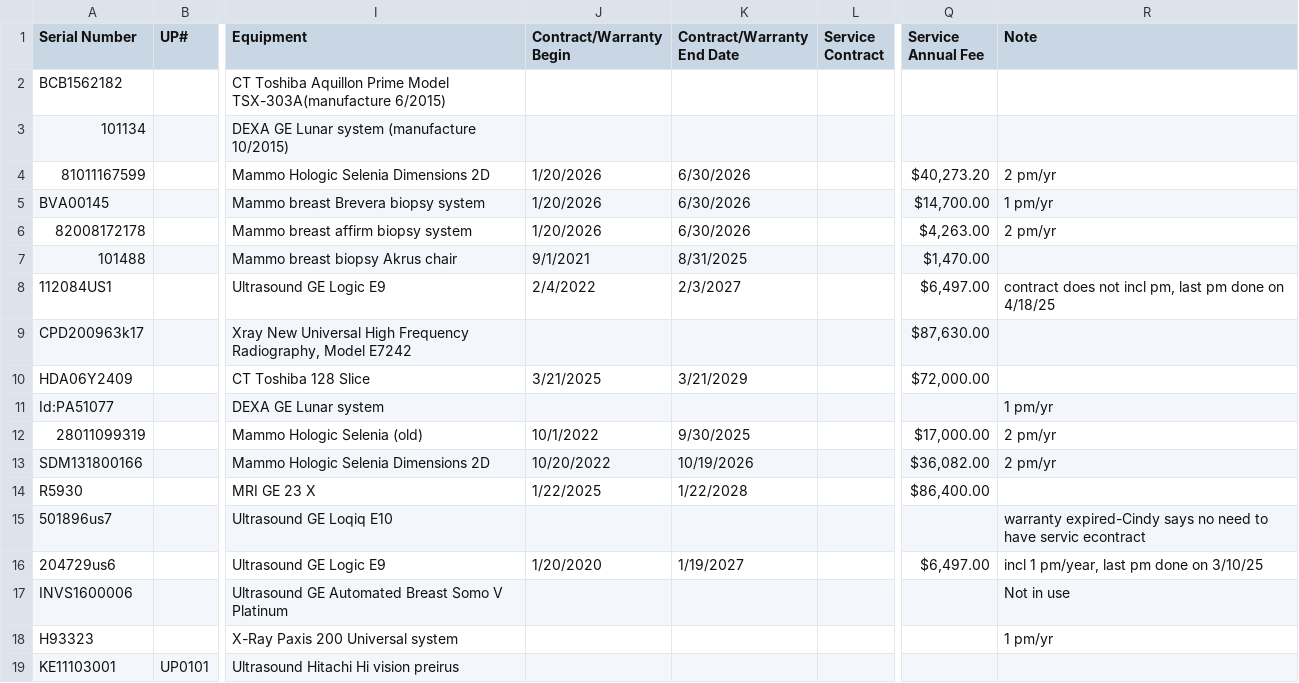
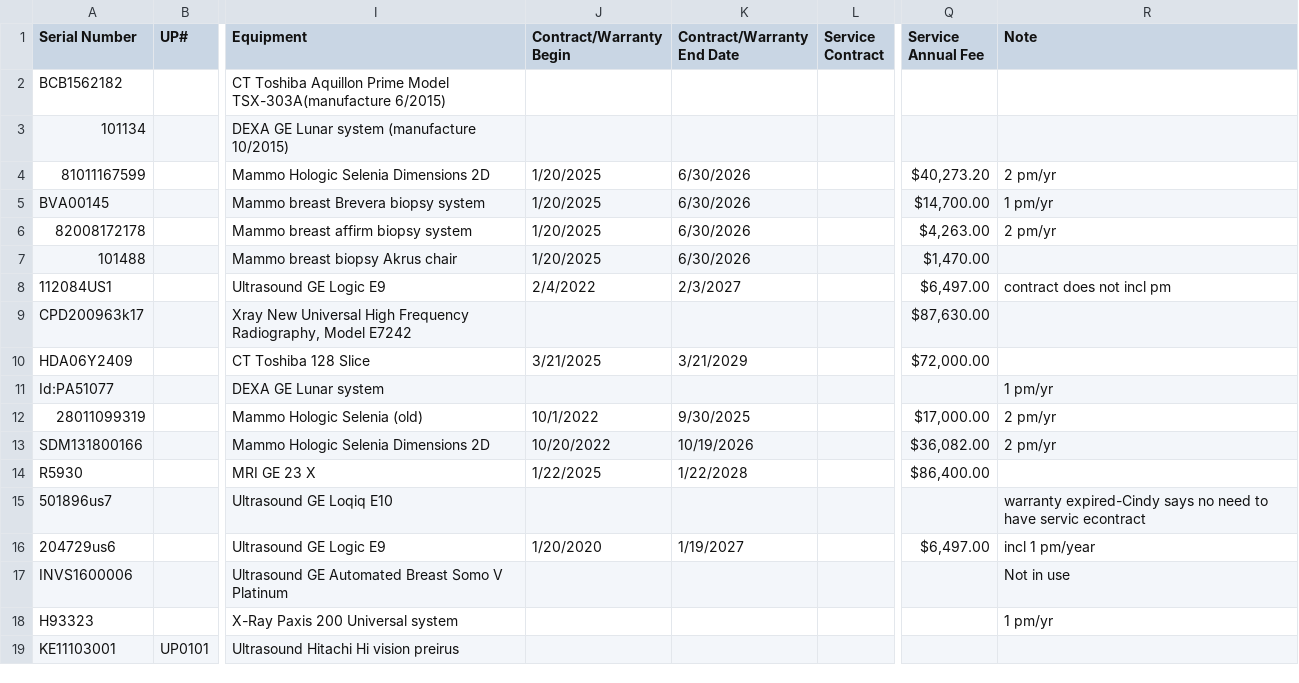
Before and after one commit to dmgastrana/Information, a CSV file: datatable.csv, drawn as a sheet; only a part is shown, gaps mark what is left out; the diff covers the shown part only; the diff names each change by its address in the sheet, - before the commit and + after, or states it on an @@ line.

```diff
--- a/datatable.csv
+++ b/datatable.csv
-J4:J6 (Contract/Warranty Begin): 1/20/2026
+J4:J6 (Contract/Warranty Begin): 1/20/2025
-J7 (Contract/Warranty Begin): 9/1/2021
+J7 (Contract/Warranty Begin): 1/20/2025
-K7 (Contract/Warranty End Date): 8/31/2025
+K7 (Contract/Warranty End Date): 6/30/2026
-R8 (Note): contract does not incl pm, last pm done on 4/18/25
+R8 (Note): contract does not incl pm
-R16 (Note): incl 1 pm/year, last pm done on 3/10/25
+R16 (Note): incl 1 pm/year
```
Also changed, not shown: 1 added row, 2 removed rows and 13 edited cells elsewhere in this file.
